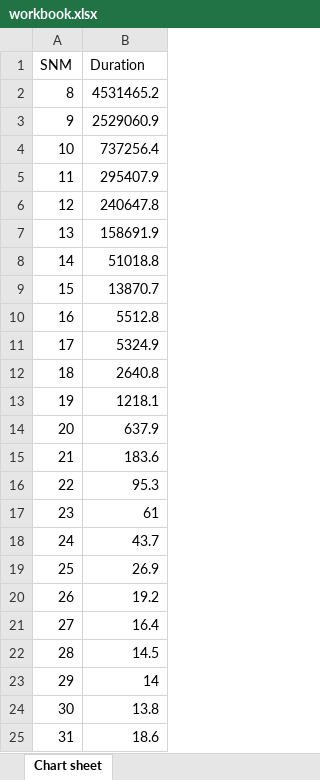
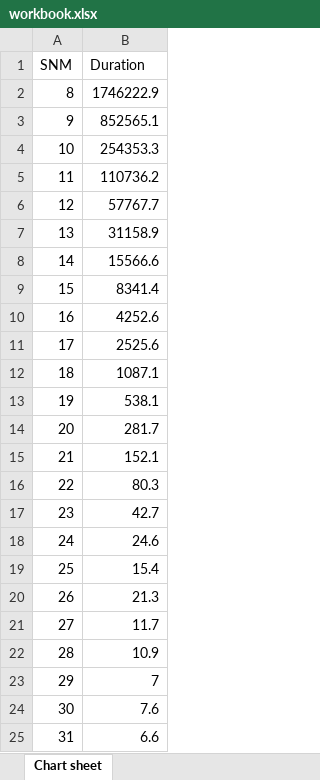
Before and after one commit to LlordZombie/IPMaps, an Excel workbook: workbook.xlsx, sheet Chart sheet, drawn as a sheet; values as stored, in another font and other column widths than the file's, no borders; charts and pictures not drawn; the diff names each change by its address in the sheet, - before the commit and + after, or states it on an @@ line.

```diff
--- a/workbook.xlsx (sheet Chart sheet)
+++ b/workbook.xlsx (sheet Chart sheet)
-B2 (Duration): 4531465.2
+B2 (Duration): 1746222.9
-B3 (Duration): 2529060.9
+B3 (Duration): 852565.1
-B4 (Duration): 737256.4
+B4 (Duration): 254353.3
-B5 (Duration): 295407.9
+B5 (Duration): 110736.2
-B6 (Duration): 240647.8
+B6 (Duration): 57767.7
-B7 (Duration): 158691.9
+B7 (Duration): 31158.9
-B8 (Duration): 51018.8
+B8 (Duration): 15566.6
-B9 (Duration): 13870.7
+B9 (Duration): 8341.4
-B10 (Duration): 5512.8
+B10 (Duration): 4252.6
-B11 (Duration): 5324.9
+B11 (Duration): 2525.6
-B12 (Duration): 2640.8
+B12 (Duration): 1087.1
-B13 (Duration): 1218.1
+B13 (Duration): 538.1
-B14 (Duration): 637.9
+B14 (Duration): 281.7
-B15 (Duration): 183.6
+B15 (Duration): 152.1
-B16 (Duration): 95.3
+B16 (Duration): 80.3
-B17 (Duration): 61
+B17 (Duration): 42.7
-B18 (Duration): 43.7
+B18 (Duration): 24.6
-B19 (Duration): 26.9
+B19 (Duration): 15.4
-B20 (Duration): 19.2
+B20 (Duration): 21.3
-B21 (Duration): 16.4
+B21 (Duration): 11.7
-B22 (Duration): 14.5
+B22 (Duration): 10.9
-B23 (Duration): 14
+B23 (Duration): 7
-B24 (Duration): 13.8
+B24 (Duration): 7.6
-B25 (Duration): 18.6
+B25 (Duration): 6.6
```
Also changed, not shown: charts or pictures, 6 other files.
